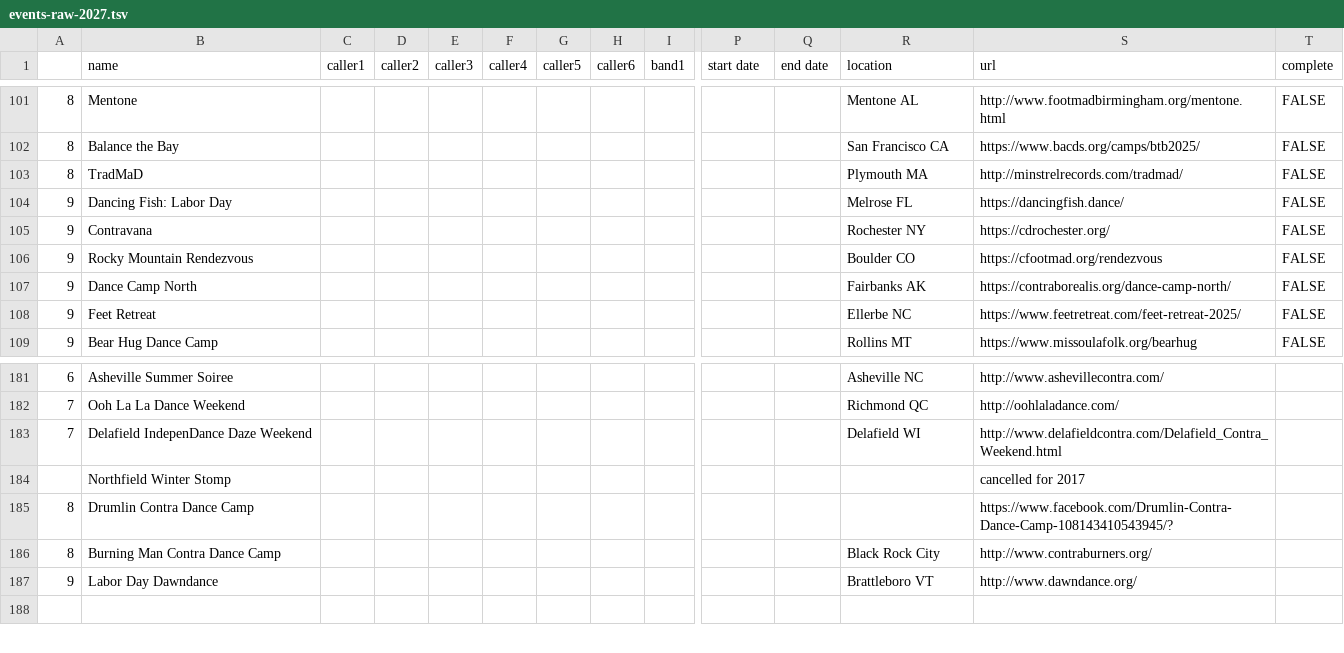
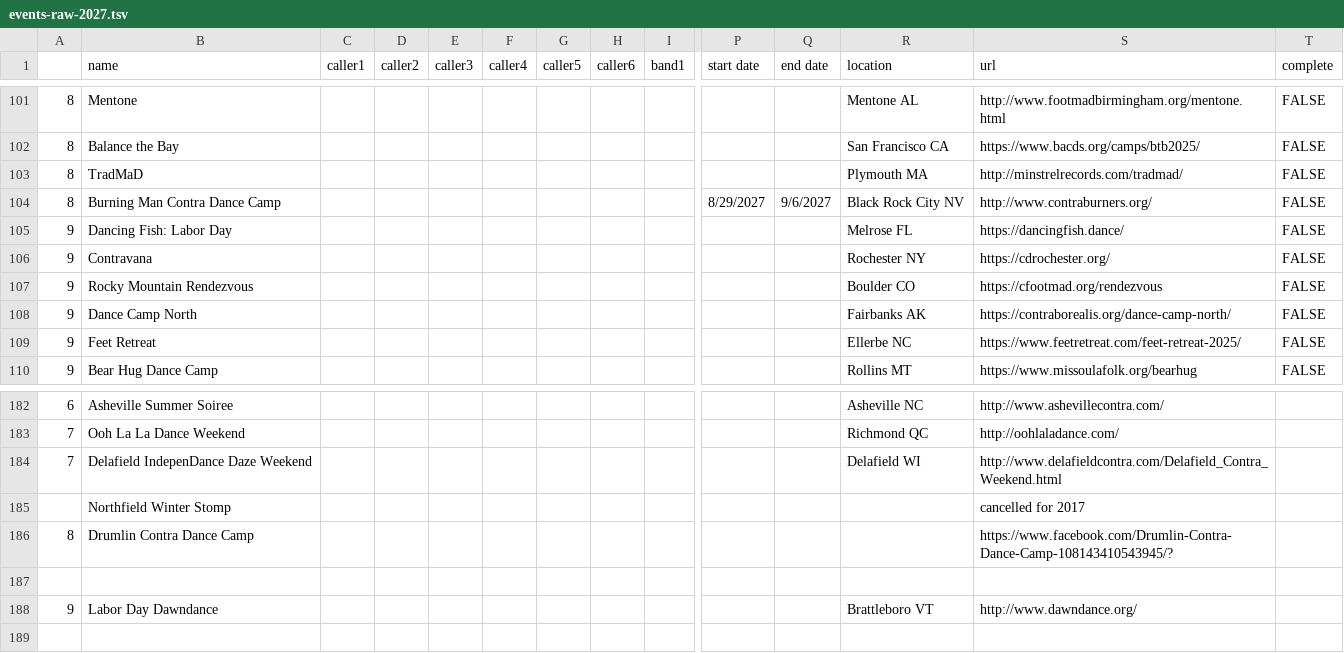
Before and after one commit to jeffkaufman/trycontra, a TSV file: events-raw-2027.tsv, drawn as a sheet; only a part is shown, gaps mark what is left out; addresses are those after the commit; rows hold the shown columns only; the diff names each change by its address in the sheet, - before the commit and + after, or states it on an @@ line.

Commit message:
sync with spreadsheet

```diff
--- a/events-raw-2027.tsv
+++ b/events-raw-2027.tsv
+row 104: 8 | Burning Man Contra Dance Camp |  |  |  |  |  |  |  | 8/29/2027 | 9/6/2027 | Black Rock City NV | http://www.contraburners.org/ | FALSE
-row 187: 8 | Burning Man Contra Dance Camp |  |  |  |  |  |  |  |  |  | Black Rock City | http://www.contraburners.org/
+row 187: (empty)
```
Also changed, not shown: events-raw-2026.tsv, 1 other file.
